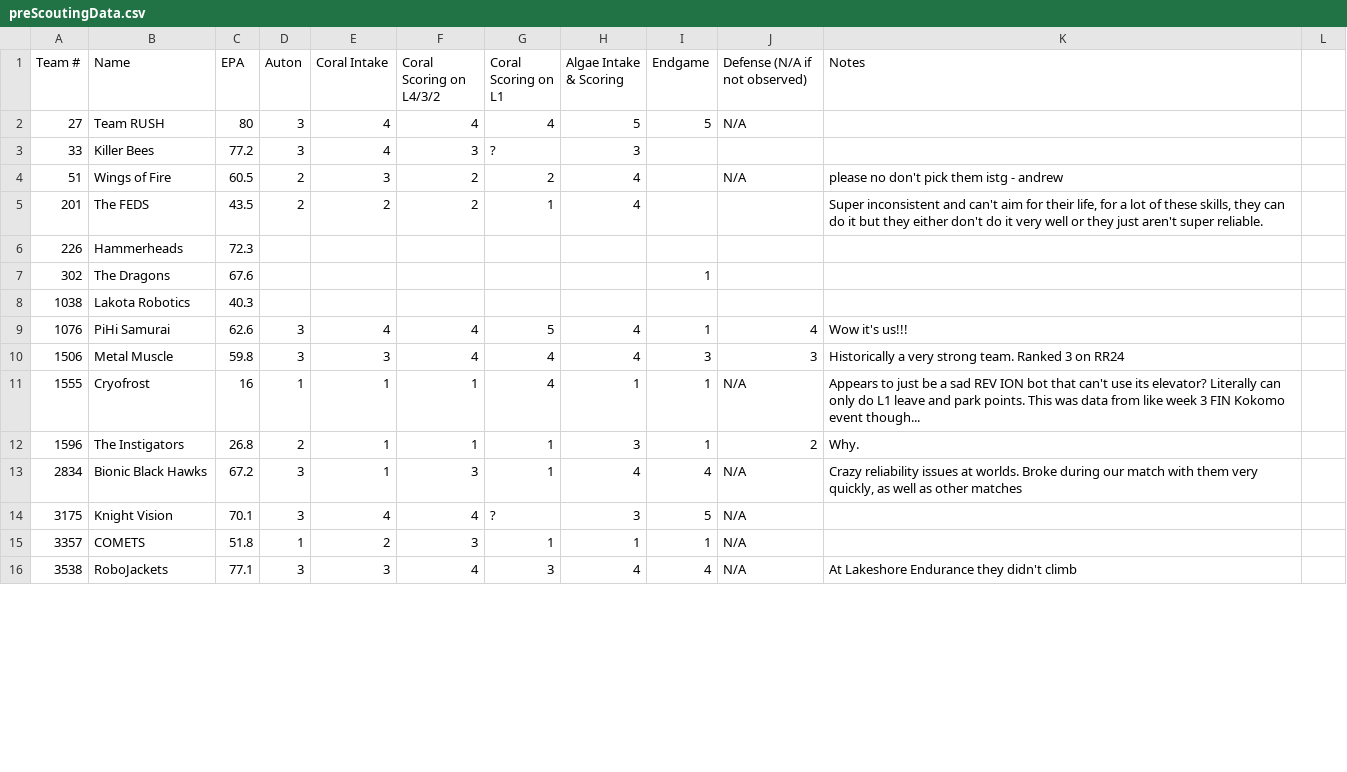
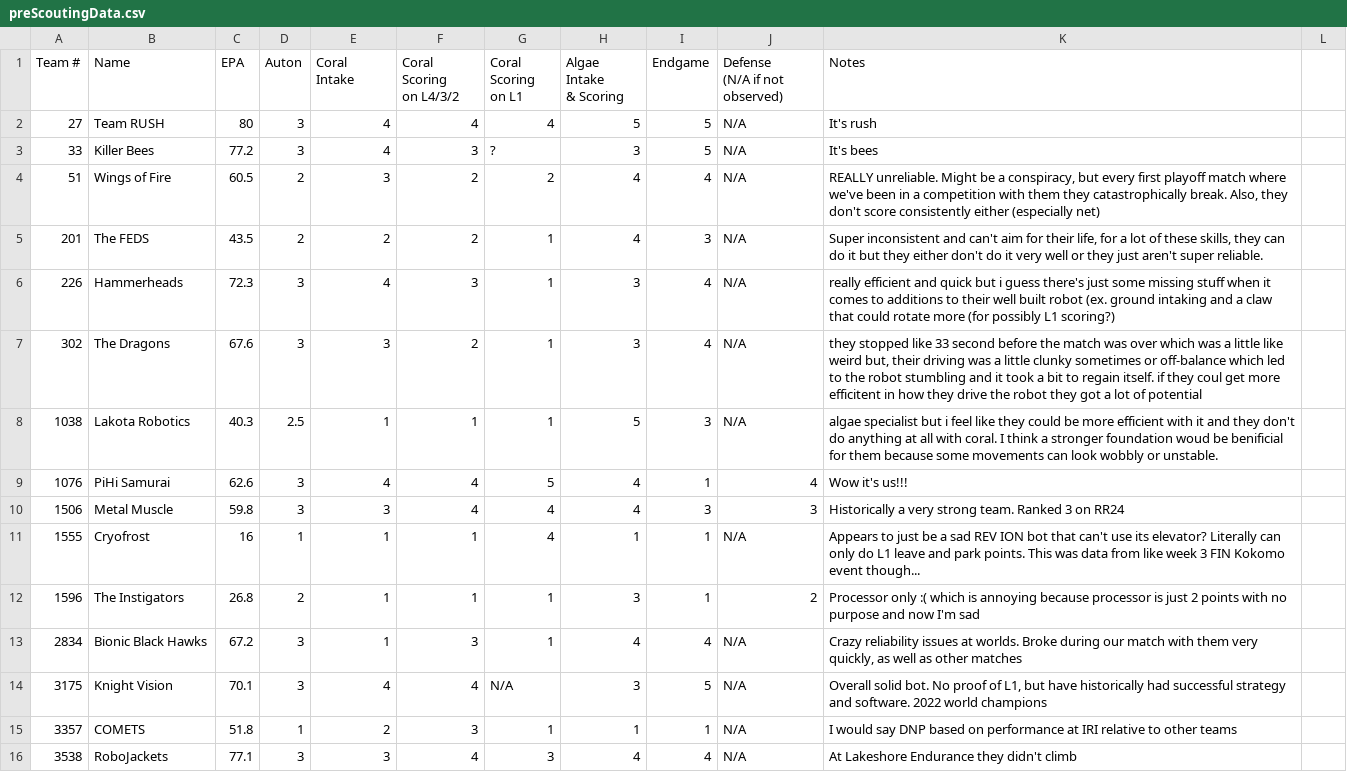
Before and after one commit to pikitty314/FRCTeamDataGetter, a CSV file: preScoutingData.csv, drawn as a sheet; only a part is shown; ↵ is a line break in a cell; the diff covers the shown part only; the diff names each change by its address in the sheet, - before the commit and + after, or states it on an @@ line.

Commit message:
Get pre-scouting and pit scouting data directly from Google Sheets

```diff
--- a/preScoutingData.csv
+++ b/preScoutingData.csv
-E1: Coral Intake
+E1: Coral ↵ Intake
-F1: Coral Scoring on L4/3/2
+F1: Coral ↵ Scoring ↵ on L4/3/2
-G1: Coral Scoring on L1
+G1: Coral ↵ Scoring ↵ on L1
-H1: Algae Intake & Scoring
+H1: Algae ↵ Intake ↵ & Scoring
-J1: Defense (N/A if not observed)
+J1: Defense ↵ (N/A if not observed)
-K2 (Notes): (empty)
+K2 (Notes): It's rush
-I3 (Endgame): (empty)
+I3 (Endgame): 5
-J3 (Defense (N/A if not observed)): (empty)
+J3 (Defense (N/A if not observed)): N/A
-K3 (Notes): (empty)
+K3 (Notes): It's bees
-I4 (Endgame): (empty)
+I4 (Endgame): 4
-K4 (Notes): please no don't pick them istg - andrew
+K4 (Notes): REALLY unreliable. Might be a conspiracy, but every first playoff match where we've been in a competition with them they catastrophically break. Also, they don't score consistently either (especially net)
-I5 (Endgame): (empty)
+I5 (Endgame): 3
-J5:J8 (Defense (N/A if not observed)): (empty)
+J5:J8 (Defense (N/A if not observed)): N/A
-D6:D7 (Auton): (empty)
+D6:D7 (Auton): 3
-E6 (Coral Intake): (empty)
+E6 (Coral Intake): 4
-F6 (Coral Scoring on L4/3/2): (empty)
+F6 (Coral Scoring on L4/3/2): 3
-G6:G8 (Coral Scoring on L1): (empty)
+G6:G8 (Coral Scoring on L1): 1
-H6:H7 (Algae Intake & Scoring): (empty)
+H6:H7 (Algae Intake & Scoring): 3
-I6 (Endgame): (empty)
+I6 (Endgame): 4
-K6 (Notes): (empty)
+K6 (Notes): really efficient and quick but i guess there's just some missing stuff when it comes to additions to their well built robot (ex. ground intaking and a claw that could rotate more (for possibly L1 scoring?)
-E7 (Coral Intake): (empty)
+E7 (Coral Intake): 3
-F7 (Coral Scoring on L4/3/2): (empty)
+F7 (Coral Scoring on L4/3/2): 2
-I7 (Endgame): 1
+I7 (Endgame): 4
-K7 (Notes): (empty)
+K7 (Notes): they stopped like 33 second before the match was over which was a little like weird but, their driving was a little clunky sometimes or off-balance which led to the robot stumbling and it took a bit to regain itself. if they coul get more efficitent in how they drive the robot they got a lot of potential
-D8 (Auton): (empty)
+D8 (Auton): 2.5
-E8 (Coral Intake): (empty)
+E8 (Coral Intake): 1
-F8 (Coral Scoring on L4/3/2): (empty)
+F8 (Coral Scoring on L4/3/2): 1
-H8 (Algae Intake & Scoring): (empty)
+H8 (Algae Intake & Scoring): 5
-I8 (Endgame): (empty)
+I8 (Endgame): 3
-K8 (Notes): (empty)
+K8 (Notes): algae specialist but i feel like they could be more efficient with it and they don't do anything at all with coral. I think a stronger foundation woud be benificial for them because some movements can look wobbly or unstable.
-K12 (Notes): Why.
+K12 (Notes): Processor only :( which is annoying because processor is just 2 points with no purpose and now I'm sad
-G14 (Coral Scoring on L1): ?
+G14 (Coral Scoring on L1): N/A
-K14 (Notes): (empty)
+K14 (Notes): Overall solid bot. No proof of L1, but have historically had successful strategy and software. 2022 world champions
-K15 (Notes): (empty)
+K15 (Notes): I would say DNP based on performance at IRI relative to other teams
```
Also changed, not shown: 84 edited cells elsewhere in this file, 1 other file.
